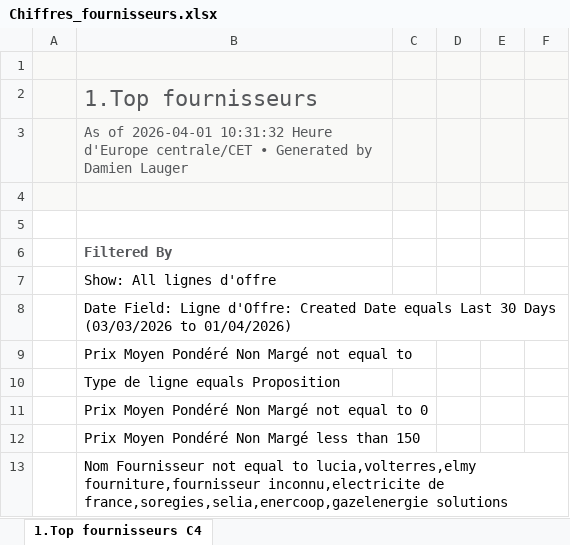
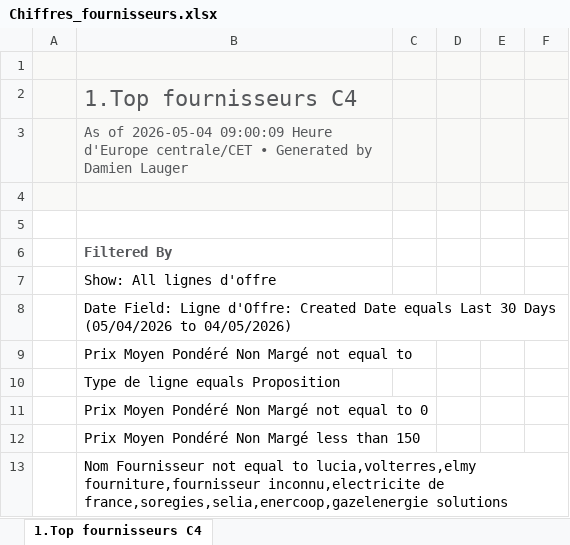
Before and after one commit to CapitoleEnergie/Fournisseur, an Excel workbook: data/Chiffres_fournisseurs.xlsx, sheet 1.Top fournisseurs C4, drawn as a sheet; only a part is shown; values as stored, in another font and other column widths than the file's, no borders; the diff covers the shown part only; the diff names each change by its address in the sheet, - before the commit and + after, or states it on an @@ line.

```diff
--- a/data/Chiffres_fournisseurs.xlsx (sheet 1.Top fournisseurs C4)
+++ b/data/Chiffres_fournisseurs.xlsx (sheet 1.Top fournisseurs C4)
-B2: 1.Top fournisseurs
+B2: 1.Top fournisseurs C4
-B3: As of 2026-04-01 10:31:32 Heure d'Europe…
+B3: As of 2026-05-04 09:00:09 Heure d'Europe…
-B8: …30 Days (03/03/2026 to 01/04/2026)
+B8: …30 Days (05/04/2026 to 04/05/2026)
```
Also changed, not shown: 21 added rows, 93 removed rows and 1 edited cell elsewhere in this sheet.
